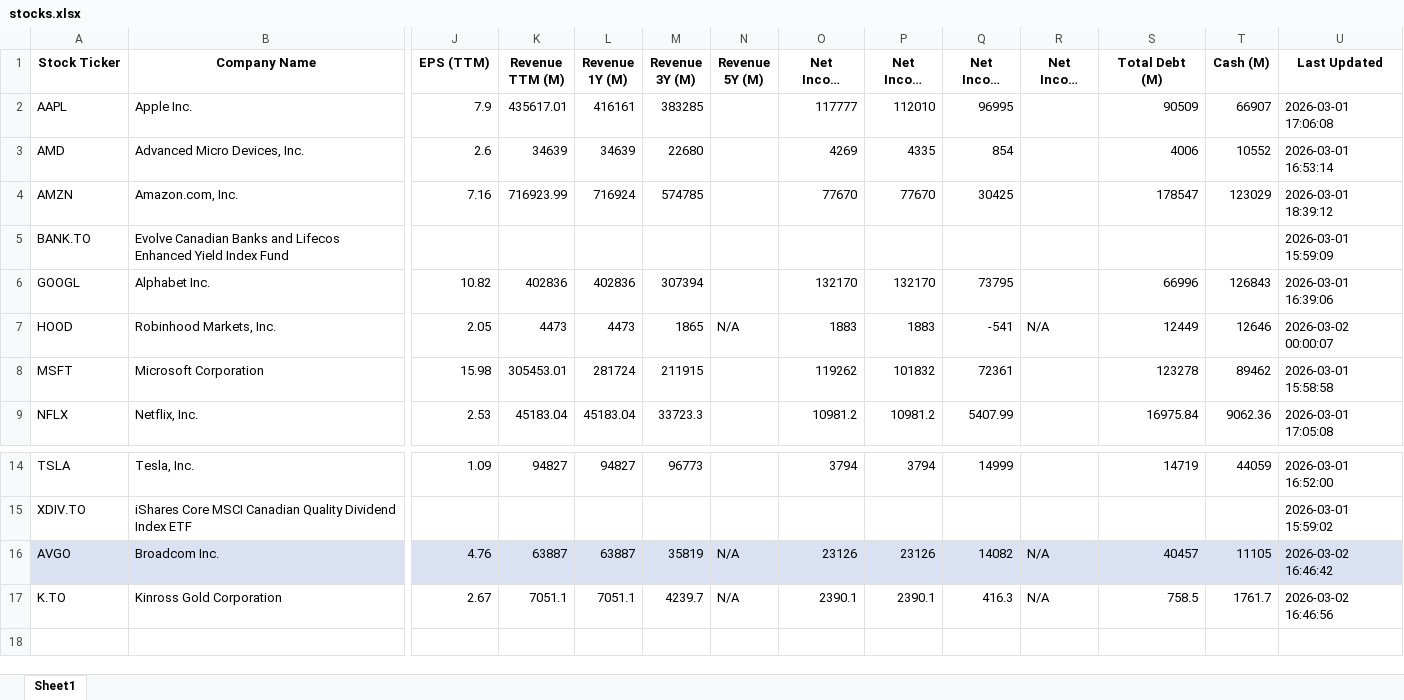
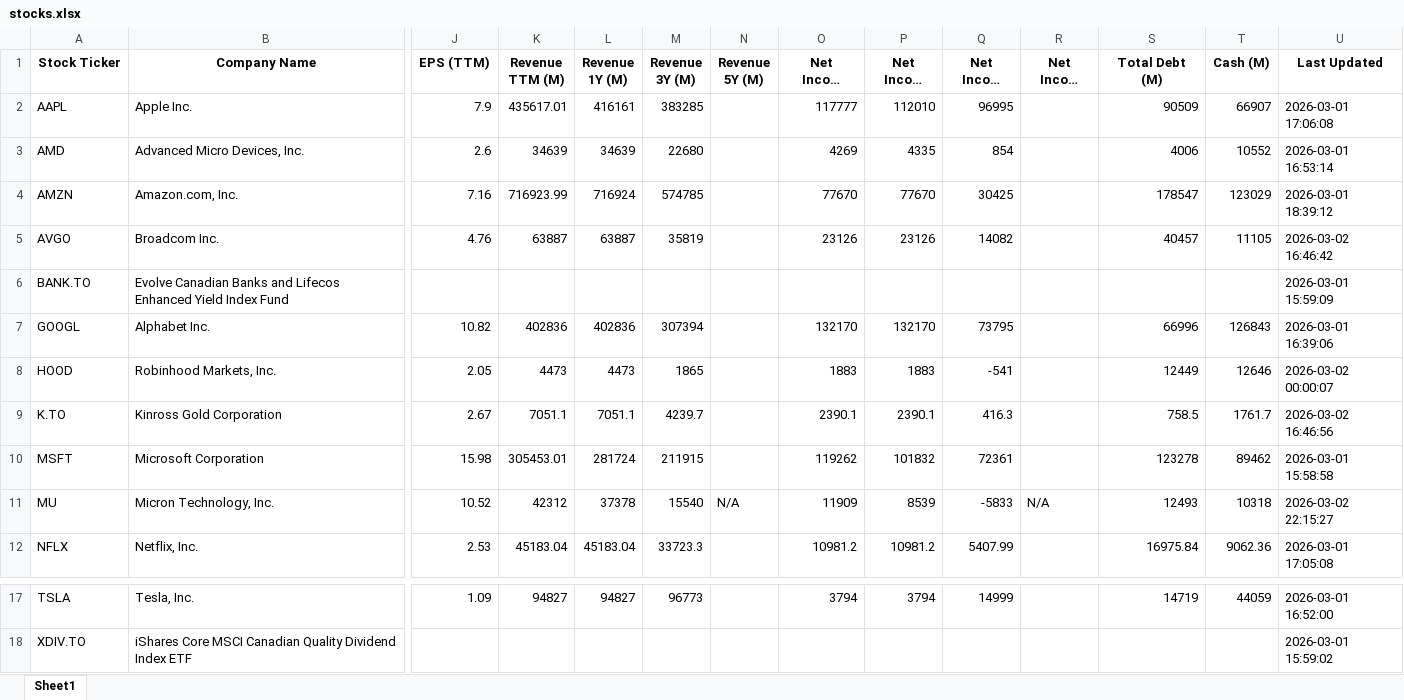
Before and after one commit to gaboch1909/claude_code, an Excel workbook: stocks.xlsx, sheet Sheet1, drawn as a sheet; only a part is shown, gaps mark what is left out; long unchanged cells end in …; values as stored, in another font and other column widths than the file's, no borders; removed rows and columns are numbered as before the commit, all else as after; rows hold the shown columns only; the diff names each change by its address in the sheet, - before the commit and + after, or states it on an @@ line.

Commit message:
update stocks

```diff
--- a/stocks.xlsx (sheet Sheet1)
+++ b/stocks.xlsx (sheet Sheet1)
+row 5: AVGO | Broadcom Inc. | 4.76 | 63887 | 63887 | 35819 |  | 23126 | 23126 | 14082 |  | 40457 | 11105 | 2026-03-02 16:46:42
-N8 (Revenue 5Y (M)): N/A
+N8 (Revenue 5Y (M)): (empty)
-R8 (Net Income 5Y (M)): N/A
+R8 (Net Income 5Y (M)): (empty)
+row 9: K.TO | Kinross Gold Corporation | 2.67 | 7051.1 | 7051.1 | 4239.7 |  | 2390.1 | 2390.1 | 416.3 |  | 758.5 | 1761.7 | 2026-03-02 16:46:56
+row 11: MU | Micron Technology, Inc. | 10.52 | 42312 | 37378 | 15540 | N/A | 11909 | 8539 | -5833 | N/A | 12493 | 10318 | 2026-03-02 22:15:27
-row 16: AVGO | Broadcom Inc. | 4.76 | 63887 | 63887 | 35819 | N/A | 23126 | 23126 | 14082 | N/A | 40457 | 11105 | 2026-03-02 16:46:42
-row 17: K.TO | Kinross Gold Corporation | 2.67 | 7051.1 | 7051.1 | 4239.7 | N/A | 2390.1 | 2390.1 | 416.3 | N/A | 758.5 | 1761.7 | 2026-03-02 16:46:56
```
